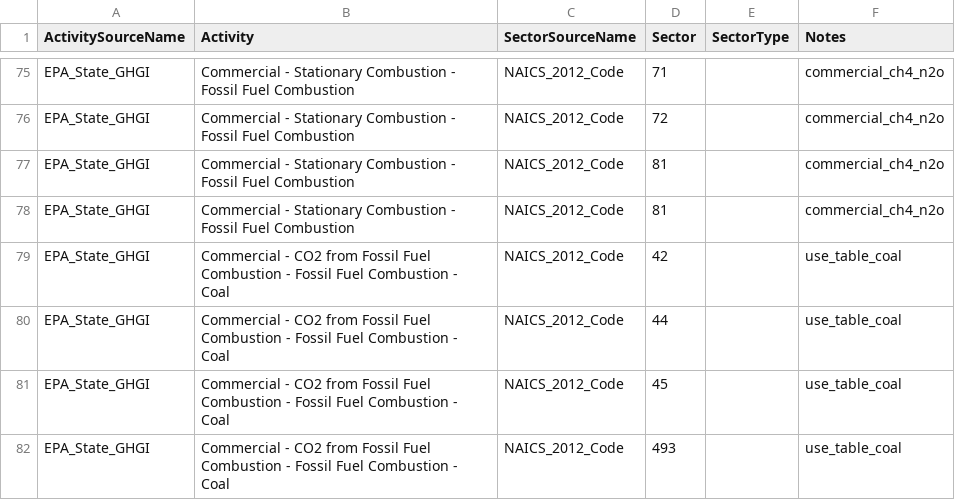
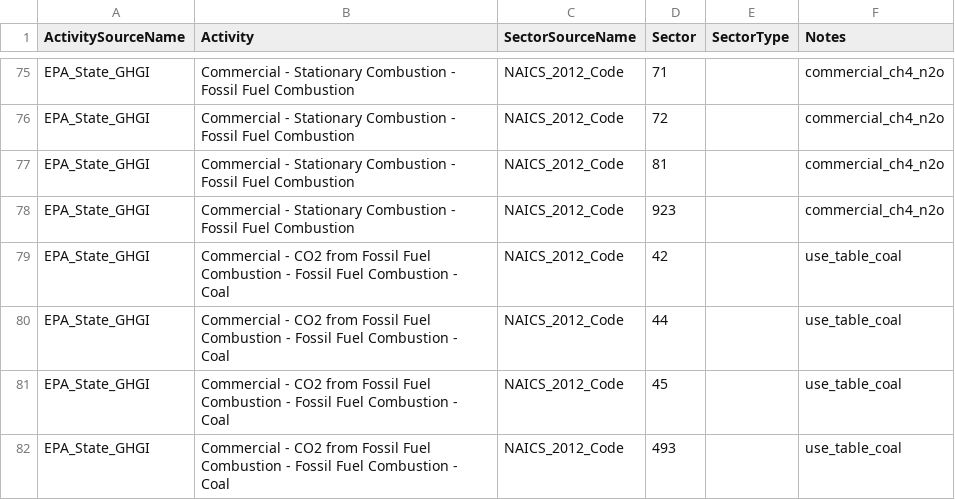
Before and after one commit to USEPA/flowsa, a CSV file: flowsa/data/activitytosectormapping/NAICS_Crosswalk_EPA_StateGHGI.csv, drawn as a sheet; only a part is shown, gaps mark what is left out.

Commit message:
fix typo, assign commerical CH4 and N2O to 923 #370

```diff
--- a/flowsa/data/activitytosectormapping/NAICS_Crosswalk_EPA_StateGHGI.csv
+++ b/flowsa/data/activitytosectormapping/NAICS_Crosswalk_EPA_StateGHGI.csv
@@ -77,3 +77,3 @@ EPA_State_GHGI,Commercial - Stationary Combustion - Fossil Fuel Combustion,NAICS
 EPA_State_GHGI,Commercial - Stationary Combustion - Fossil Fuel Combustion,NAICS_2012_Code,81,,commercial_ch4_n2o
-EPA_State_GHGI,Commercial - Stationary Combustion - Fossil Fuel Combustion,NAICS_2012_Code,81,,commercial_ch4_n2o
+EPA_State_GHGI,Commercial - Stationary Combustion - Fossil Fuel Combustion,NAICS_2012_Code,923,,commercial_ch4_n2o
 EPA_State_GHGI,Commercial - CO2 from Fossil Fuel Combustion - Fossil Fuel Combustion - Coal,NAICS_2012_Code,42,,use_table_coal
```
